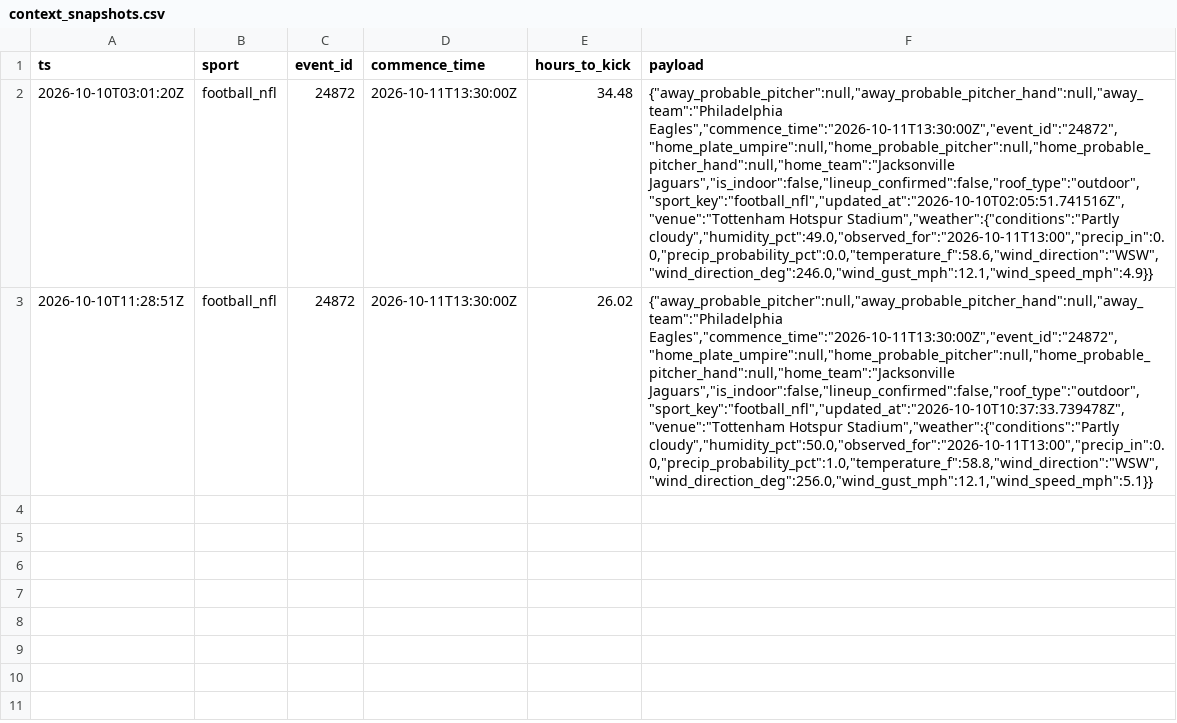
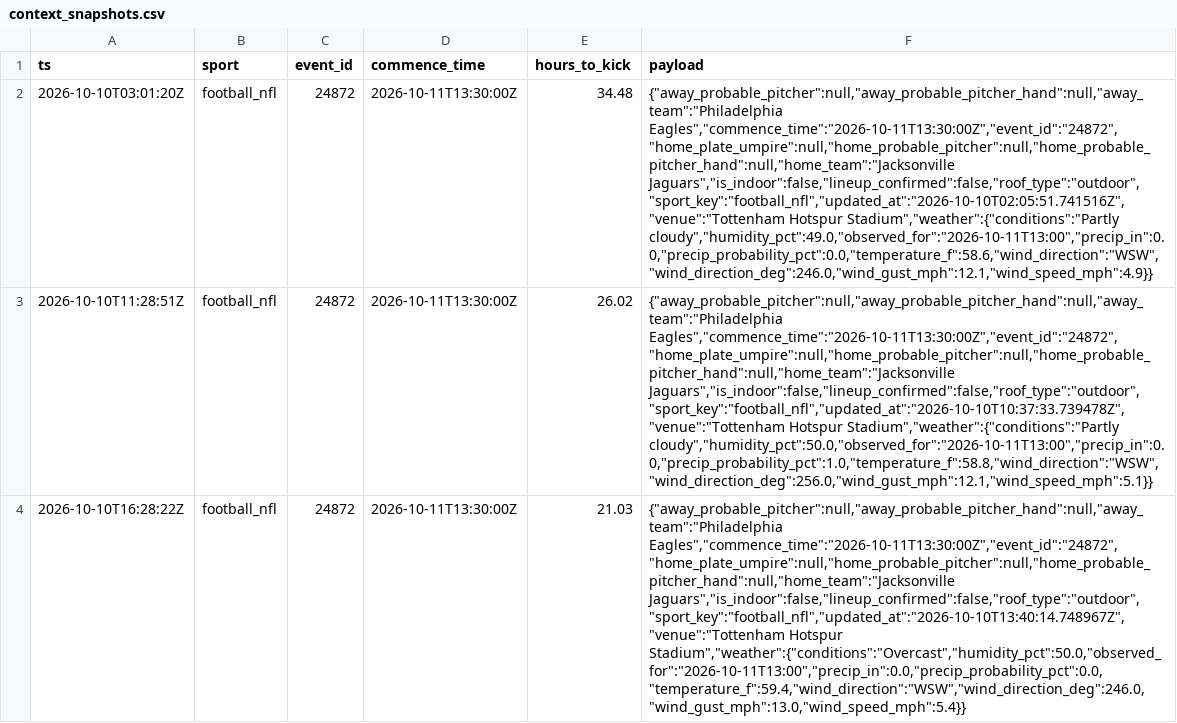
Before and after one commit to zilverest/prop-lab, a CSV file: data/context_snapshots.csv, drawn as a sheet; the diff names each change by its address in the sheet, - before the commit and + after, or states it on an @@ line.

```diff
--- a/data/context_snapshots.csv
+++ b/data/context_snapshots.csv
+row 4: 2026-10-10T16:28:22Z | football_nfl | 24872 | 2026-10-11T13:30:00Z | 21.03 | {"away_probable_pitcher":null,"away_probable_pitcher_hand":null,"away_team":"Philadelphia Eagles","commence_time":"2026-10-11T13:30:00Z","event_id":"24872","home_plate_umpire":null,"home_probable_pitcher":null,"home_probable_pitcher_hand":null,"home_team":"Jacksonville Jaguars","is_indoor":false,"lineup_confirmed":false,"roof_type":"outdoor","sport_key":"football_nfl","updated_at":"2026-10-10T13:40:14.748967Z","venue":"Tottenham Hotspur Stadium","weather":{"conditions":"Overcast","humidity_pct":50.0,"observed_for":"2026-10-11T13:00","precip_in":0.0,"precip_probability_pct":0.0,"temperature_f":59.4,"wind_direction":"WSW","wind_direction_deg":246.0,"wind_gust_mph":13.0,"wind_speed_mph":5.4}}
```
Also changed, not shown: data/pipeline_health.csv, 7 other files.
